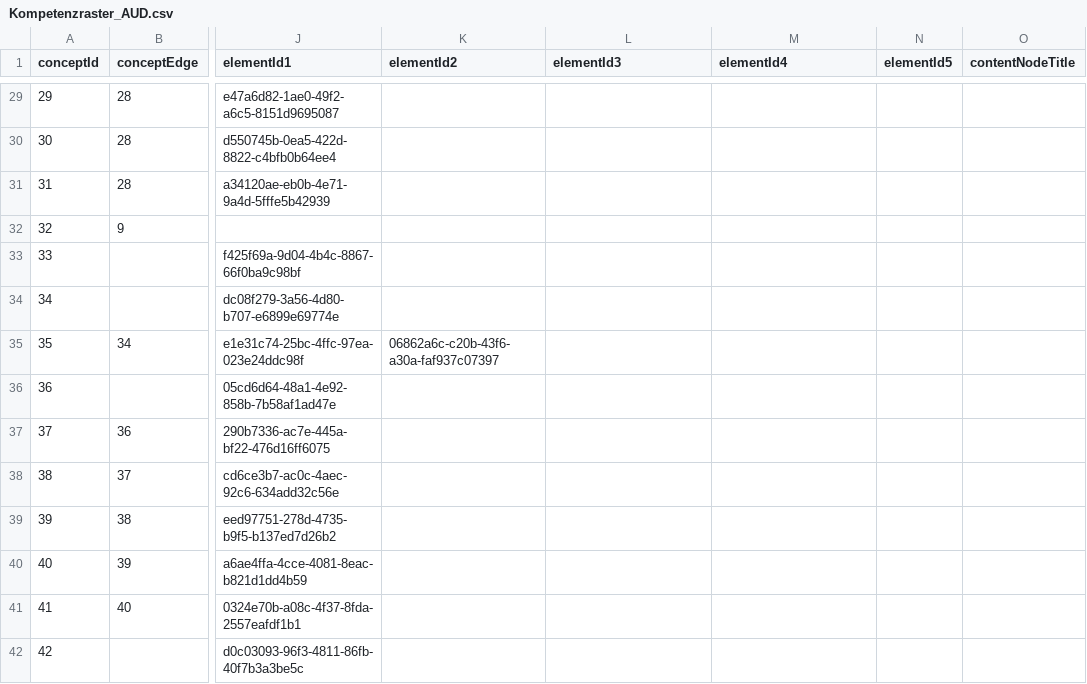
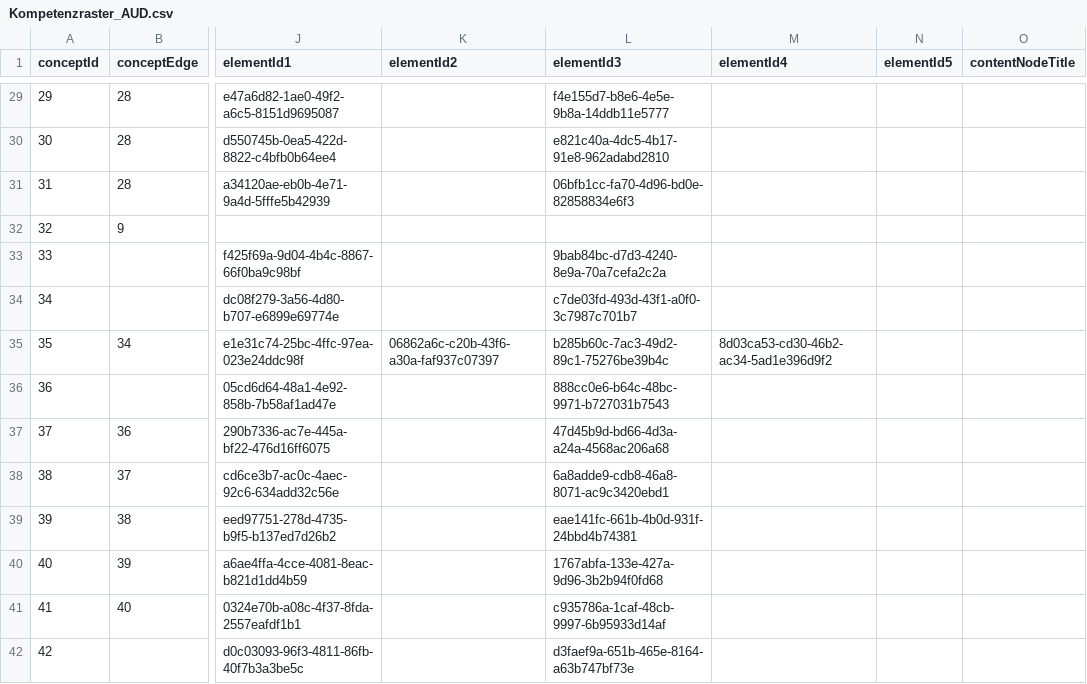
Before and after one commit to Timk46/ProTraHelper, a CSV file: files/Kompetenzraster_AUD.csv, drawn as a sheet; only a part is shown, gaps mark what is left out; the diff covers the shown part only; the diff names each change by its address in the sheet, - before the commit and + after, or states it on an @@ line.

```diff
--- a/files/Kompetenzraster_AUD.csv
+++ b/files/Kompetenzraster_AUD.csv
-L29 (elementId3): (empty)
+L29 (elementId3): f4e155d7-b8e6-4e5e-9b8a-14ddb11e5777
-L30 (elementId3): (empty)
+L30 (elementId3): e821c40a-4dc5-4b17-91e8-962adabd2810
-L31 (elementId3): (empty)
+L31 (elementId3): 06bfb1cc-fa70-4d96-bd0e-82858834e6f3
-L33 (elementId3): (empty)
+L33 (elementId3): 9bab84bc-d7d3-4240-8e9a-70a7cefa2c2a
-L34 (elementId3): (empty)
+L34 (elementId3): c7de03fd-493d-43f1-a0f0-3c7987c701b7
-L35 (elementId3): (empty)
+L35 (elementId3): b285b60c-7ac3-49d2-89c1-75276be39b4c
-M35 (elementId4): (empty)
+M35 (elementId4): 8d03ca53-cd30-46b2-ac34-5ad1e396d9f2
-L36 (elementId3): (empty)
+L36 (elementId3): 888cc0e6-b64c-48bc-9971-b727031b7543
-L37 (elementId3): (empty)
+L37 (elementId3): 47d45b9d-bd66-4d3a-a24a-4568ac206a68
-L38 (elementId3): (empty)
+L38 (elementId3): 6a8adde9-cdb8-46a8-8071-ac9c3420ebd1
-L39 (elementId3): (empty)
+L39 (elementId3): eae141fc-661b-4b0d-931f-24bbd4b74381
-L40 (elementId3): (empty)
+L40 (elementId3): 1767abfa-133e-427a-9d96-3b2b94f0fd68
-L41 (elementId3): (empty)
+L41 (elementId3): c935786a-1caf-48cb-9997-6b95933d14af
-L42 (elementId3): (empty)
+L42 (elementId3): d3faef9a-651b-465e-8164-a63b747bf73e
```
Also changed, not shown: 53 edited cells elsewhere in this file, 1 other file.
